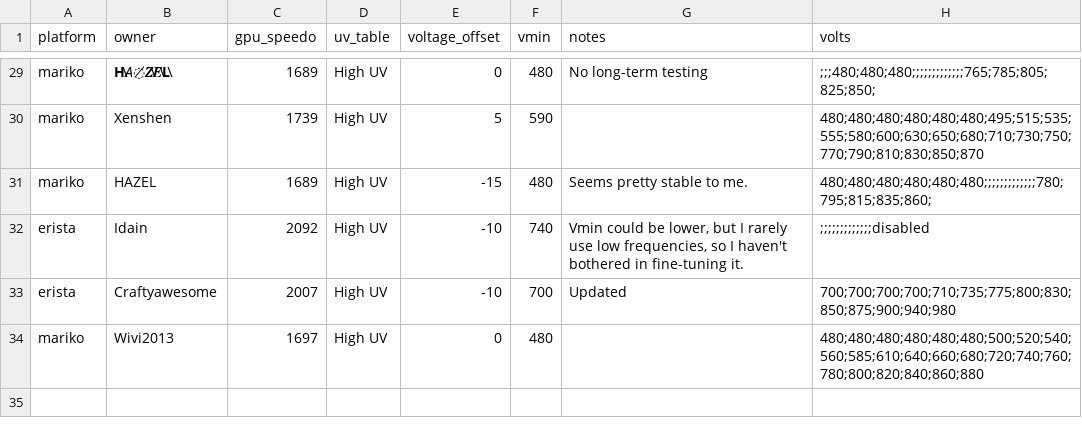
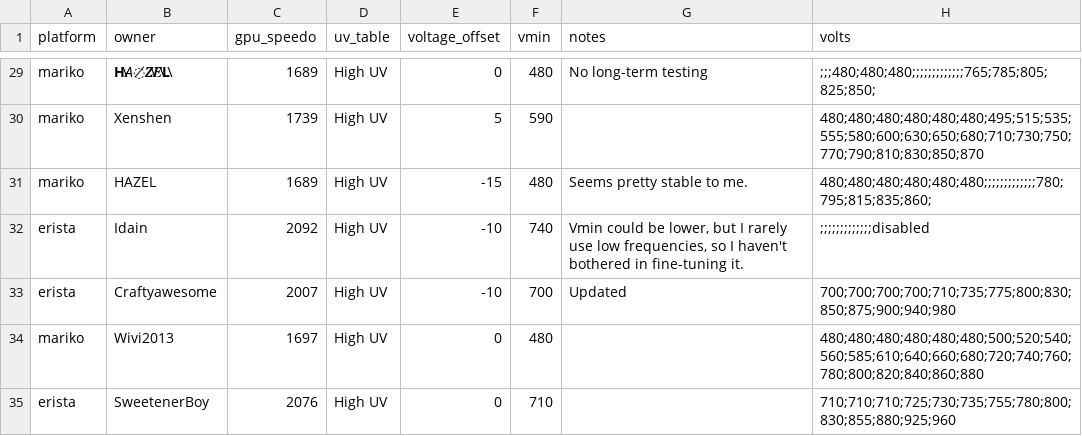
Before and after one commit to Horizon-OC/speedodb, a CSV file: data/uv_entries.csv, drawn as a sheet; only a part is shown, gaps mark what is left out.

```diff
--- a/data/uv_entries.csv
+++ b/data/uv_entries.csv
@@ -34 +34,2 @@ erista,Craftyawesome,2007,High UV,-10,700,Updated,700;700;700;700;710;735;775;80
 mariko,Wivi2013,1697,High UV,0,480,,480;480;480;480;480;480;500;520;540;560;585;610;640;660;680;720;740;760;780;800;820;840;860;880
+erista,SweetenerBoy,2076,High UV,0,710,,710;710;710;725;730;735;755;780;800;830;855;880;925;960
```
Also changed, not shown: 1 other file.
